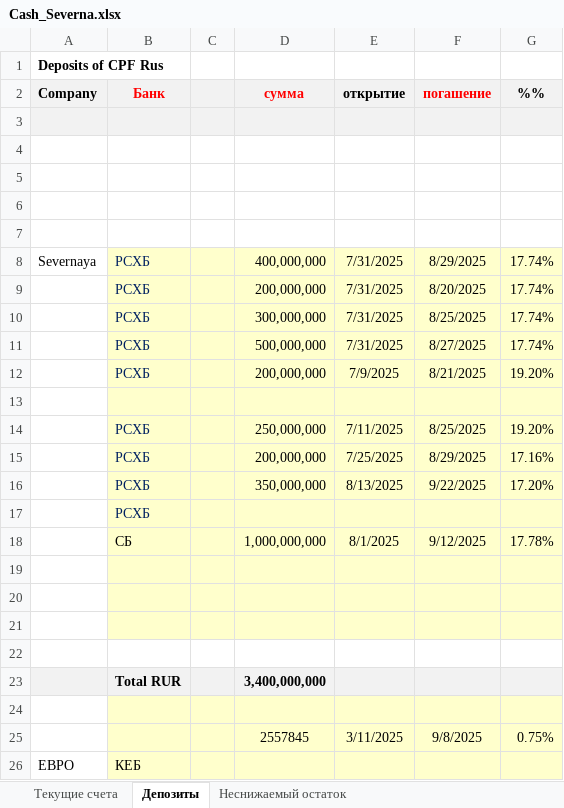
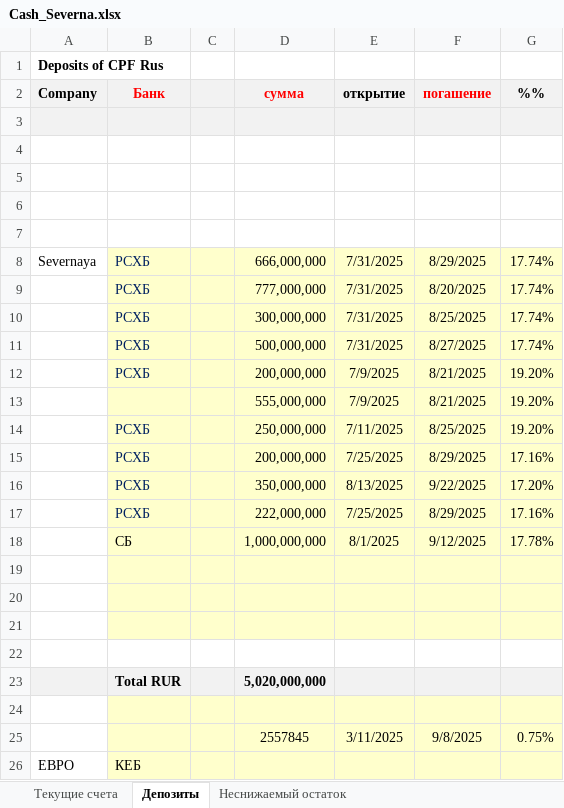
Before and after one commit to aptyp-s/cashreport, an Excel workbook: source/Cash_Severna.xlsx, sheet Депозиты, drawn as a sheet; values as stored, in another font and other column widths than the file's, no borders; conditional formats not drawn; removed rows and columns are numbered as before the commit, all else as after; the diff names each change by its address in the sheet, - before the commit and + after, or states it on an @@ line.

Commit message:
Депозиты копируются, но не копируется стиль ячеек

```diff
--- a/source/Cash_Severna.xlsx (sheet Депозиты)
+++ b/source/Cash_Severna.xlsx (sheet Депозиты)
-D8 (сумма): 400,000,000
+D8 (сумма): 666,000,000
-D9 (сумма): 200,000,000
+D9 (сумма): 777,000,000
-row 13: (empty)
+row 13:  |  |  | 555,000,000 | 7/9/2025 | 8/21/2025 | 19.20%
-row 17:  | РСХБ
+row 17:  | РСХБ |  | 222,000,000 | 7/25/2025 | 8/29/2025 | 17.16%
-D23 (сумма): 3,400,000,000
+D23 (сумма): 5,020,000,000
```
Also changed, not shown: sheet Текущие счета, 4 other files.
